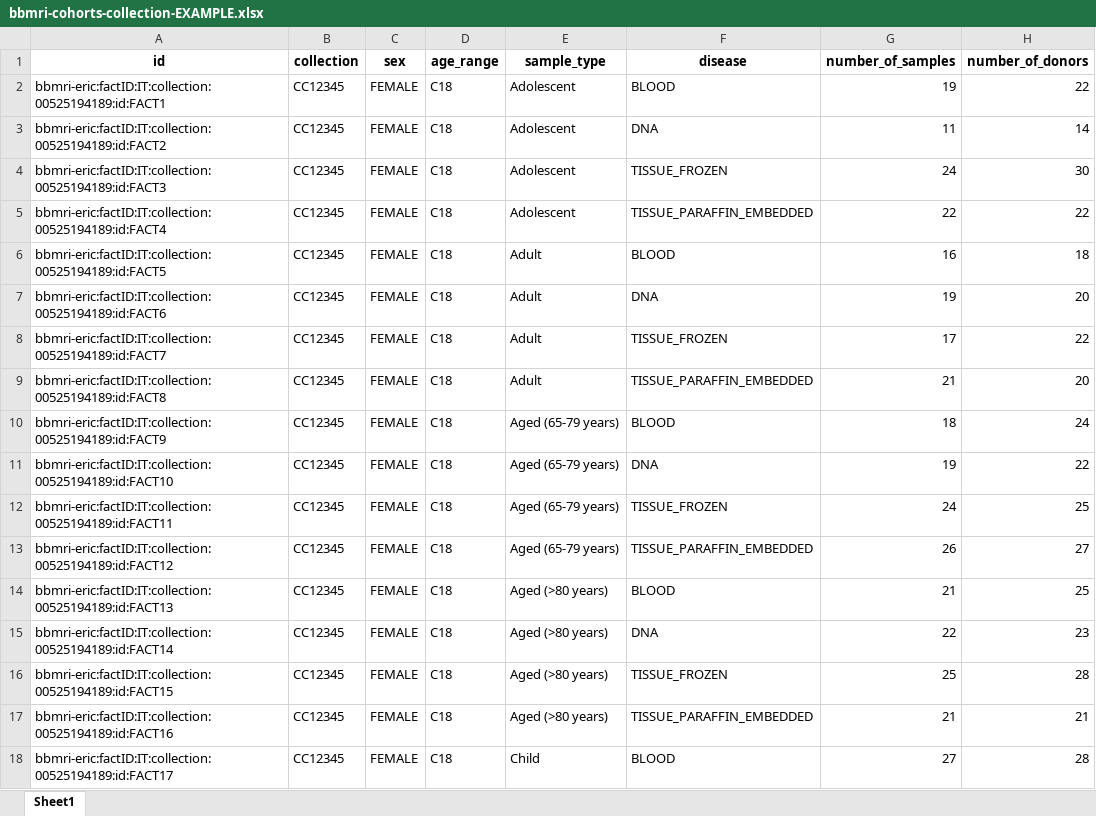
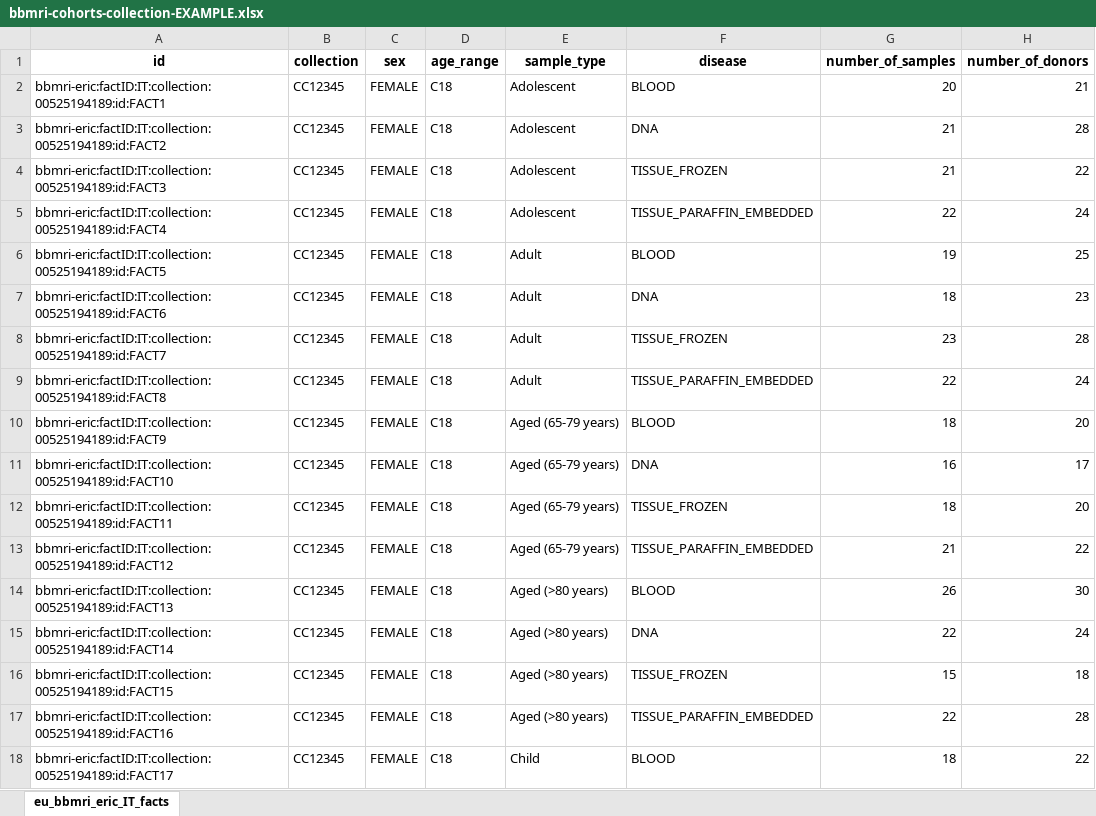
Before and after one commit to bbdataeng/cohorts-fact, an Excel workbook: outputs/bbmri-cohorts-collection-EXAMPLE.xlsx, sheet eu_bbmri_eric_IT_facts, drawn as a sheet; only a part is shown; values as stored, in another font and other column widths than the file's, no borders; the diff covers the shown part only; the diff names each change by its address in the sheet, - before the commit and + after, or states it on an @@ line.

Commit message:
new old_facts option

```diff
--- a/outputs/bbmri-cohorts-collection-EXAMPLE.xlsx (sheet eu_bbmri_eric_IT_facts)
+++ b/outputs/bbmri-cohorts-collection-EXAMPLE.xlsx (sheet eu_bbmri_eric_IT_facts)
-sheet tab: Sheet1
+sheet tab: eu_bbmri_eric_IT_facts
-G2 (number_of_samples): 19
+G2 (number_of_samples): 20
-H2 (number_of_donors): 22
+H2 (number_of_donors): 21
-G3 (number_of_samples): 11
+G3 (number_of_samples): 21
-H3 (number_of_donors): 14
+H3 (number_of_donors): 28
-G4 (number_of_samples): 24
+G4 (number_of_samples): 21
-H4 (number_of_donors): 30
+H4 (number_of_donors): 22
-H5 (number_of_donors): 22
+H5 (number_of_donors): 24
-G6 (number_of_samples): 16
+G6 (number_of_samples): 19
-H6 (number_of_donors): 18
+H6 (number_of_donors): 25
-G7 (number_of_samples): 19
+G7 (number_of_samples): 18
-H7 (number_of_donors): 20
+H7 (number_of_donors): 23
-G8 (number_of_samples): 17
+G8 (number_of_samples): 23
-H8 (number_of_donors): 22
+H8 (number_of_donors): 28
-G9 (number_of_samples): 21
+G9 (number_of_samples): 22
-H9 (number_of_donors): 20
+H9 (number_of_donors): 24
-H10 (number_of_donors): 24
+H10 (number_of_donors): 20
-G11 (number_of_samples): 19
+G11 (number_of_samples): 16
-H11 (number_of_donors): 22
+H11 (number_of_donors): 17
-G12 (number_of_samples): 24
+G12 (number_of_samples): 18
-H12 (number_of_donors): 25
+H12 (number_of_donors): 20
-G13 (number_of_samples): 26
+G13 (number_of_samples): 21
-H13 (number_of_donors): 27
+H13 (number_of_donors): 22
-G14 (number_of_samples): 21
+G14 (number_of_samples): 26
-H14 (number_of_donors): 25
+H14 (number_of_donors): 30
-H15 (number_of_donors): 23
+H15 (number_of_donors): 24
-G16 (number_of_samples): 25
+G16 (number_of_samples): 15
-H16 (number_of_donors): 28
+H16 (number_of_donors): 18
-G17 (number_of_samples): 21
+G17 (number_of_samples): 22
-H17 (number_of_donors): 21
+H17 (number_of_donors): 28
-G18 (number_of_samples): 27
+G18 (number_of_samples): 18
-H18 (number_of_donors): 28
+H18 (number_of_donors): 22
```
Also changed, not shown: 175 edited cells elsewhere in this sheet, 4 other files.
